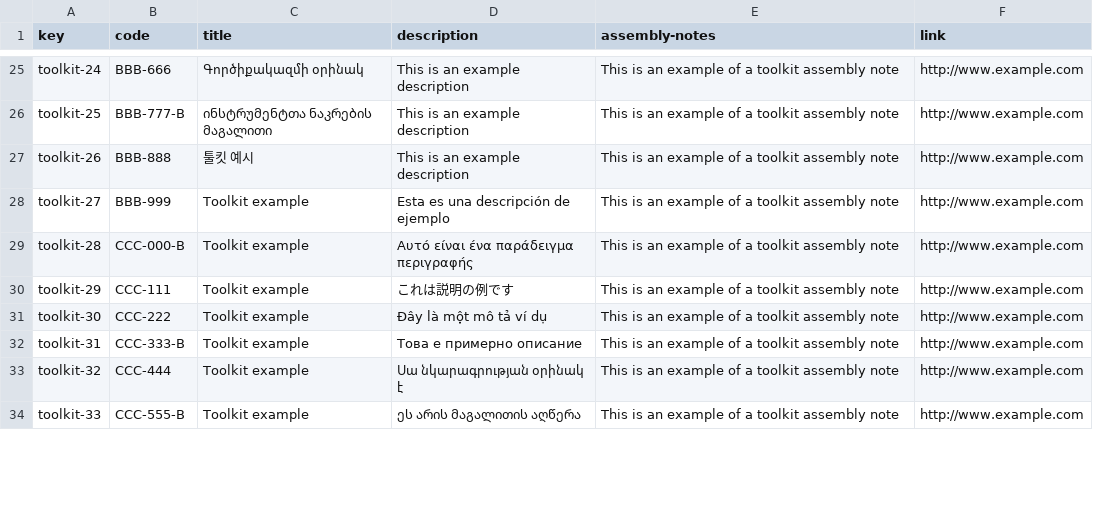
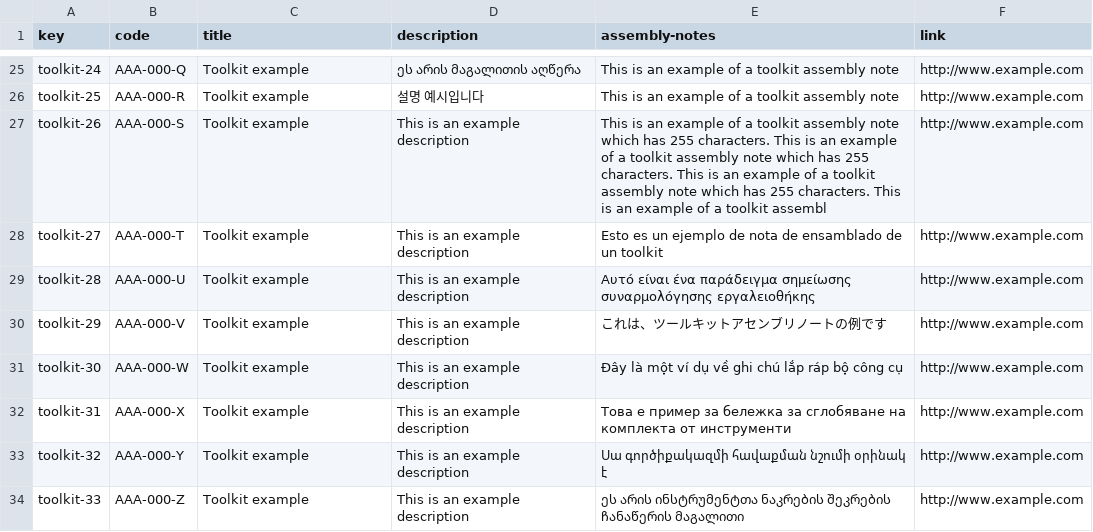
Before and after one commit to javiervaz01/Acme-Toolkits-22.7, a CSV file: src/main/webapp/WEB-INF/resources/sample-data/toolkit.csv, drawn as a sheet; only a part is shown, gaps mark what is left out; the diff covers the shown part only; the diff names each change by its address in the sheet, - before the commit and + after, or states it on an @@ line.

```diff
--- a/src/main/webapp/WEB-INF/resources/sample-data/toolkit.csv
+++ b/src/main/webapp/WEB-INF/resources/sample-data/toolkit.csv
-B25 (code): BBB-666
+B25 (code): AAA-000-Q
-C25 (title): Գործիքակազմի օրինակ
+C25 (title): Toolkit example
-D25 (description): This is an example description
+D25 (description): ეს არის მაგალითის აღწერა
-B26 (code): BBB-777-B
+B26 (code): AAA-000-R
-C26 (title): ინსტრუმენტთა ნაკრების მაგალითი
+C26 (title): Toolkit example
-D26 (description): This is an example description
+D26 (description): 설명 예시입니다
-B27 (code): BBB-888
+B27 (code): AAA-000-S
-C27 (title): 툴킷 예시
+C27 (title): Toolkit example
-E27 (assembly-notes): …assembly note
+E27 (assembly-notes): …assembly note which has 255 characters. This is an example of a toolkit assembly note which has 255 characters. This is an example of a toolkit assembly note which has 255 characters. This is an example of a toolkit assembl
-B28 (code): BBB-999
+B28 (code): AAA-000-T
-D28 (description): Esta es una descripción de ejemplo
+D28 (description): This is an example description
-E28 (assembly-notes): This is an example of a toolkit assembly note
+E28 (assembly-notes): Esto es un ejemplo de nota de ensamblado de un toolkit
-B29 (code): CCC-000-B
+B29 (code): AAA-000-U
-D29 (description): Αυτό είναι ένα παράδειγμα περιγραφής
+D29 (description): This is an example description
-E29 (assembly-notes): This is an example of a toolkit assembly note
+E29 (assembly-notes): Αυτό είναι ένα παράδειγμα σημείωσης συναρμολόγησης εργαλειοθήκης
-B30 (code): CCC-111
+B30 (code): AAA-000-V
-D30 (description): これは説明の例です
+D30 (description): This is an example description
-E30 (assembly-notes): This is an example of a toolkit assembly note
+E30 (assembly-notes): これは、ツールキットアセンブリノートの例です
-B31 (code): CCC-222
+B31 (code): AAA-000-W
-D31 (description): Đây là một mô tả ví dụ
+D31 (description): This is an example description
-E31 (assembly-notes): This is an example of a toolkit assembly note
+E31 (assembly-notes): Đây là một ví dụ về ghi chú lắp ráp bộ công cụ
-B32 (code): CCC-333-B
+B32 (code): AAA-000-X
-D32 (description): Това е примерно описание
+D32 (description): This is an example description
-E32 (assembly-notes): This is an example of a toolkit assembly note
+E32 (assembly-notes): Това е пример за бележка за сглобяване на комплекта от инструменти
-B33 (code): CCC-444
+B33 (code): AAA-000-Y
-D33 (description): Սա նկարագրության օրինակ է
+D33 (description): This is an example description
-E33 (assembly-notes): This is an example of a toolkit assembly note
+E33 (assembly-notes): Սա գործիքակազմի հավաքման նշումի օրինակ է
-B34 (code): CCC-555-B
+B34 (code): AAA-000-Z
-D34 (description): ეს არის მაგალითის აღწერა
+D34 (description): This is an example description
-E34 (assembly-notes): This is an example of a toolkit assembly note
+E34 (assembly-notes): ეს არის ინსტრუმენტთა ნაკრების შეკრების ჩანაწერის მაგალითი
```
Also changed, not shown: 14 removed rows and 81 edited cells elsewhere in this file.
